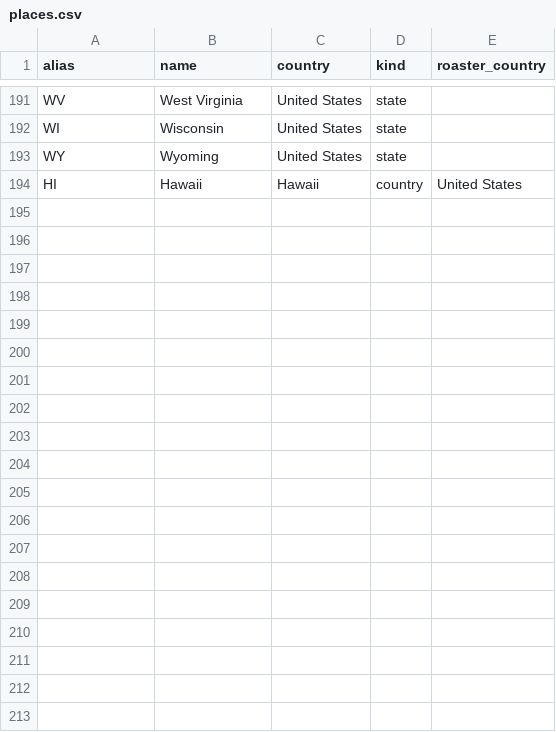
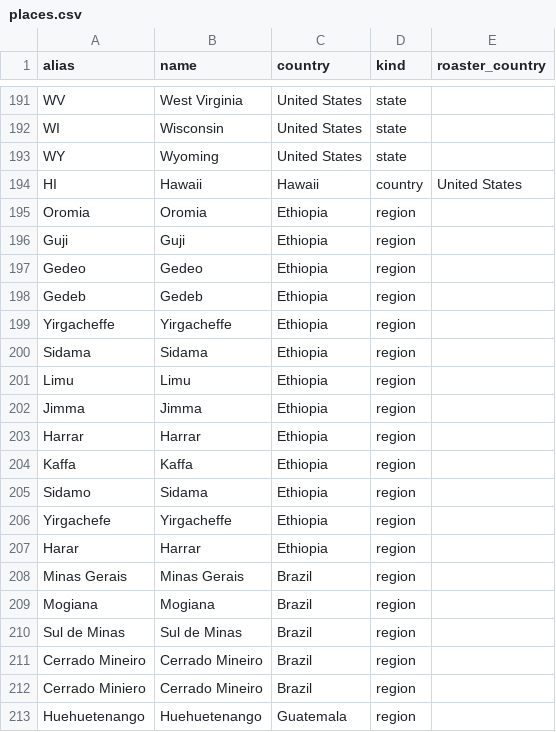
Before and after one commit to tynardone/coffee-review, a CSV file: src/coffee_review/transforms/lookups/places.csv, drawn as a sheet; only a part is shown, gaps mark what is left out; the diff covers the shown part only; the diff names each change by its address in the sheet, - before the commit and + after, or states it on an @@ line.

```diff
--- a/src/coffee_review/transforms/lookups/places.csv
+++ b/src/coffee_review/transforms/lookups/places.csv
+row 195: Oromia | Oromia | Ethiopia | region
+row 196: Guji | Guji | Ethiopia | region
+row 197: Gedeo | Gedeo | Ethiopia | region
+row 198: Gedeb | Gedeb | Ethiopia | region
+row 199: Yirgacheffe | Yirgacheffe | Ethiopia | region
+row 200: Sidama | Sidama | Ethiopia | region
+row 201: Limu | Limu | Ethiopia | region
+row 202: Jimma | Jimma | Ethiopia | region
+row 203: Harrar | Harrar | Ethiopia | region
+row 204: Kaffa | Kaffa | Ethiopia | region
+row 205: Sidamo | Sidama | Ethiopia | region
+row 206: Yirgachefe | Yirgacheffe | Ethiopia | region
+row 207: Harar | Harrar | Ethiopia | region
+row 208: Minas Gerais | Minas Gerais | Brazil | region
+row 209: Mogiana | Mogiana | Brazil | region
+row 210: Sul de Minas | Sul de Minas | Brazil | region
+row 211: Cerrado Mineiro | Cerrado Mineiro | Brazil | region
+row 212: Cerrado Miniero | Cerrado Mineiro | Brazil | region
+row 213: Huehuetenango | Huehuetenango | Guatemala | region
```
Also changed, not shown: 30 added rows elsewhere in this file, src/coffee_review/transforms/lookups/units.csv, 9 other files.
